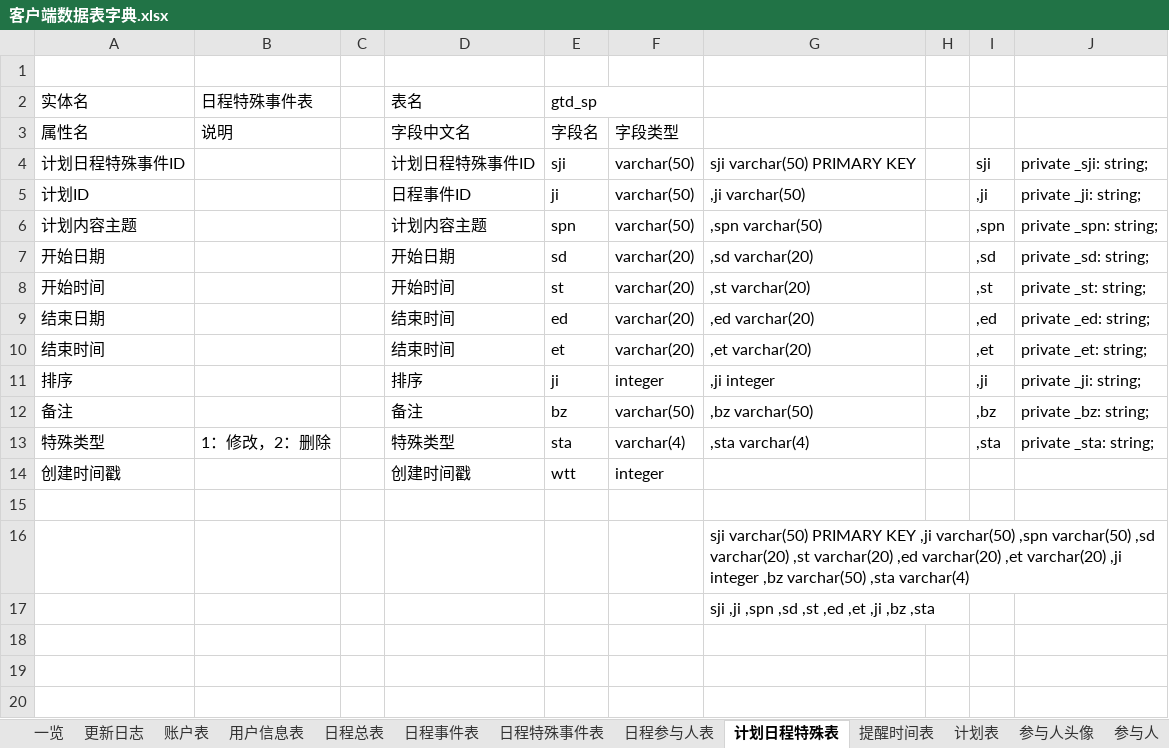
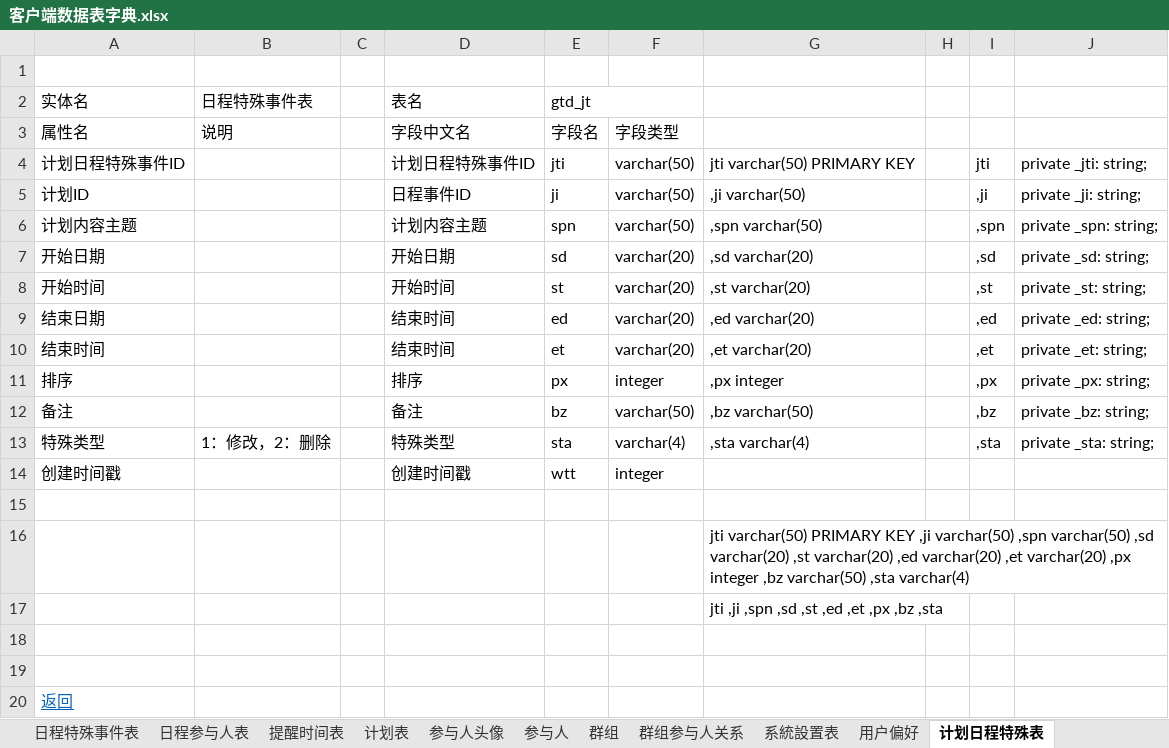
Before and after one commit to XJ-GTD/GTD2, an Excel workbook: A-开发相关文档素材/6.二期文档/客户端数据表字典.xlsx, sheet 计划日程特殊表, drawn as a sheet; values as stored, in another font and other column widths than the file's, no borders; the diff names each change by its address in the sheet, - before the commit and + after, or states it on an @@ line.

Commit message:
添加计划日程特殊表

```diff
--- a/A-开发相关文档素材/6.二期文档/客户端数据表字典.xlsx (sheet 计划日程特殊表)
+++ b/A-开发相关文档素材/6.二期文档/客户端数据表字典.xlsx (sheet 计划日程特殊表)
@@ sheet tab order changed: 日程特殊事件表 | 日程参与人表 | 提醒时间表 | 计划表 | 参与人头像 | 参与人 | 群组 | 群组参与人关系 | 系統設置表 | 用户偏好 | 计划日程特殊表 @@
-E2 (字段名): gtd_sp
+E2 (字段名): gtd_jt
-E4 (字段名): sji
+E4 (字段名): jti
-G4: sji varchar(50) PRIMARY KEY
+G4: jti varchar(50) PRIMARY KEY
-I4: sji
+I4: jti
-J4: private _sji: string;
+J4: private _jti: string;
-E11 (字段名): ji
+E11 (字段名): px
-G11: ,ji integer
+G11: ,px integer
-I11: ,ji
+I11: ,px
-J11: private _ji: string;
+J11: private _px: string;
-G16: sji varchar(50) PRIMARY KEY ,ji varchar(50) ,spn varchar(50) ,sd varchar(20) ,st varchar(20) ,ed varchar(20) ,et varchar(20) ,ji integer ,bz…
+G16: jti varchar(50) PRIMARY KEY ,ji varchar(50) ,spn varchar(50) ,sd varchar(20) ,st varchar(20) ,ed varchar(20) ,et varchar(20) ,px integer ,bz…
-G17: sji ,ji ,spn ,sd ,st ,ed ,et ,ji ,bz ,sta
+G17: jti ,ji ,spn ,sd ,st ,ed ,et ,px ,bz ,sta
+row 18: (empty)
+row 19: (empty)
+row 20: 返回
```
Also changed, not shown: sheet 更新日志, sheet 一览.
